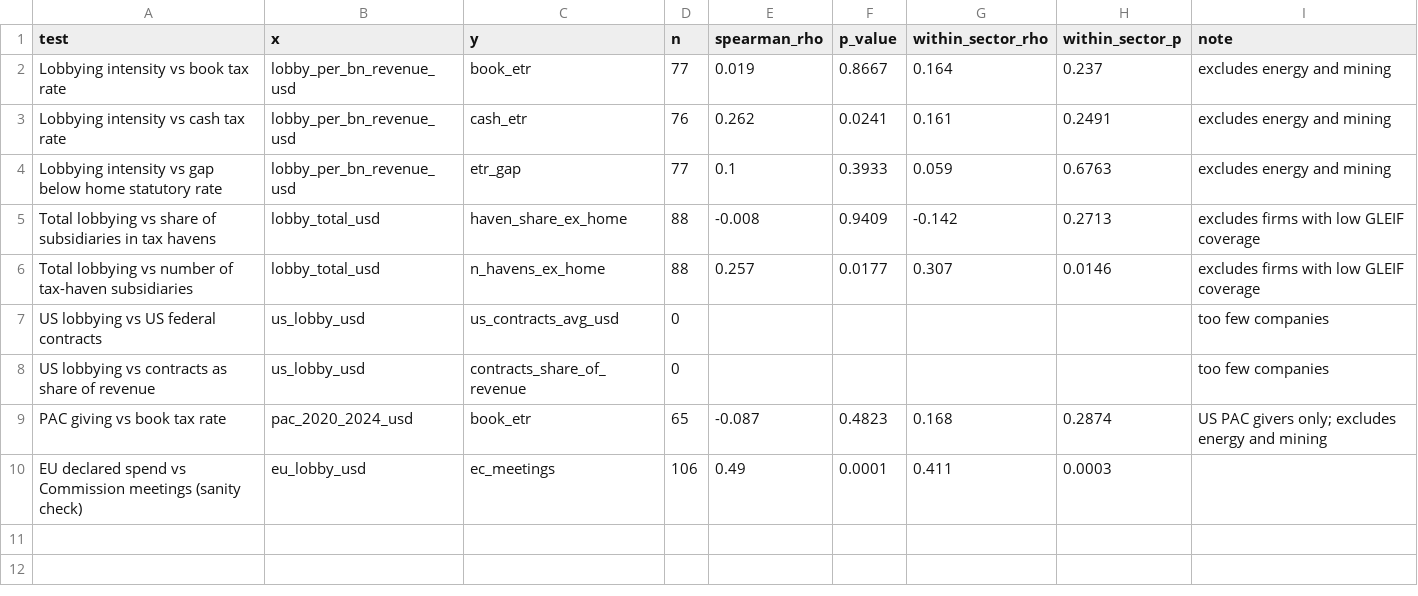
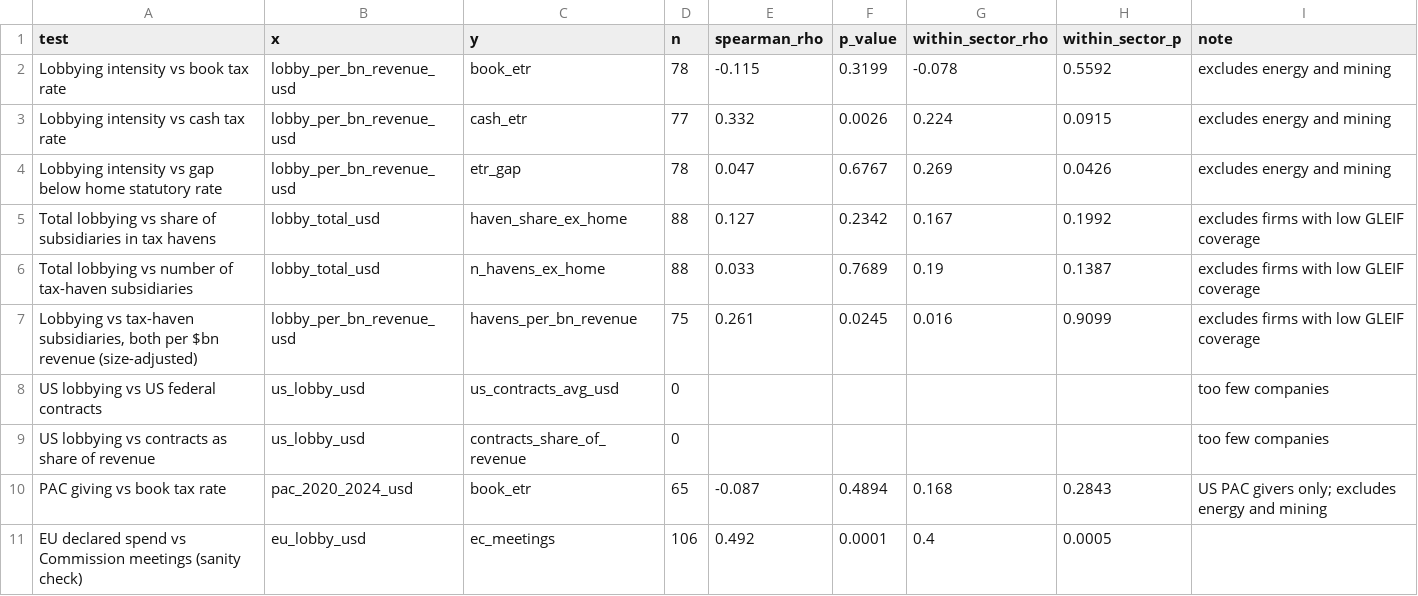
Before and after one commit to intelligent-cream/institutions, a CSV file: data/influence/findings/correlations.csv, drawn as a sheet.

```diff
--- a/data/influence/findings/correlations.csv
+++ b/data/influence/findings/correlations.csv
@@ -1,10 +1,11 @@
 test,x,y,n,spearman_rho,p_value,within_sector_rho,within_sector_p,note
-Lobbying intensity vs book tax rate,lobby_per_bn_revenue_usd,book_etr,77,0.019,0.8667,0.164,0.237,excludes energy and mining
-Lobbying intensity vs cash tax rate,lobby_per_bn_revenue_usd,cash_etr,76,0.262,0.0241,0.161,0.2491,excludes energy and mining
-Lobbying intensity vs gap below home statutory rate,lobby_per_bn_revenue_usd,etr_gap,77,0.1,0.3933,0.059,0.6763,excludes energy and mining
-Total lobbying vs share of subsidiaries in tax havens,lobby_total_usd,haven_share_ex_home,88,-0.008,0.9409,-0.142,0.2713,excludes firms with low GLEIF coverage
-Total lobbying vs number of tax-haven subsidiaries,lobby_total_usd,n_havens_ex_home,88,0.257,0.0177,0.307,0.0146,excludes firms with low GLEIF coverage
+Lobbying intensity vs book tax rate,lobby_per_bn_revenue_usd,book_etr,78,-0.115,0.3199,-0.078,0.5592,excludes energy and mining
+Lobbying intensity vs cash tax rate,lobby_per_bn_revenue_usd,cash_etr,77,0.332,0.0026,0.224,0.0915,excludes energy and mining
+Lobbying intensity vs gap below home statutory rate,lobby_per_bn_revenue_usd,etr_gap,78,0.047,0.6767,0.269,0.0426,excludes energy and mining
+Total lobbying vs share of subsidiaries in tax havens,lobby_total_usd,haven_share_ex_home,88,0.127,0.2342,0.167,0.1992,excludes firms with low GLEIF coverage
+Total lobbying vs number of tax-haven subsidiaries,lobby_total_usd,n_havens_ex_home,88,0.033,0.7689,0.19,0.1387,excludes firms with low GLEIF coverage
+"Lobbying vs tax-haven subsidiaries, both per $bn revenue (size-adjusted)",lobby_per_bn_revenue_usd,havens_per_bn_revenue,75,0.261,0.0245,0.016,0.9099,excludes firms with low GLEIF coverage
 US lobbying vs US federal contracts,us_lobby_usd,us_contracts_avg_usd,0,,,,,too few companies
 US lobbying vs contracts as share of revenue,us_lobby_usd,contracts_share_of_revenue,0,,,,,too few companies
-PAC giving vs book tax rate,pac_2020_2024_usd,book_etr,65,-0.087,0.4823,0.168,0.2874,US PAC givers only; excludes energy and mining
-EU declared spend vs Commission meetings (sanity check),eu_lobby_usd,ec_meetings,106,0.49,0.0001,0.411,0.0003,
+PAC giving vs book tax rate,pac_2020_2024_usd,book_etr,65,-0.087,0.4894,0.168,0.2843,US PAC givers only; excludes energy and mining
+EU declared spend vs Commission meetings (sanity check),eu_lobby_usd,ec_meetings,106,0.492,0.0001,0.4,0.0005,
```
Also changed, not shown: data/influence/company_profile.csv, data/influence/findings/cross_border_reach.csv, 3 other files.
